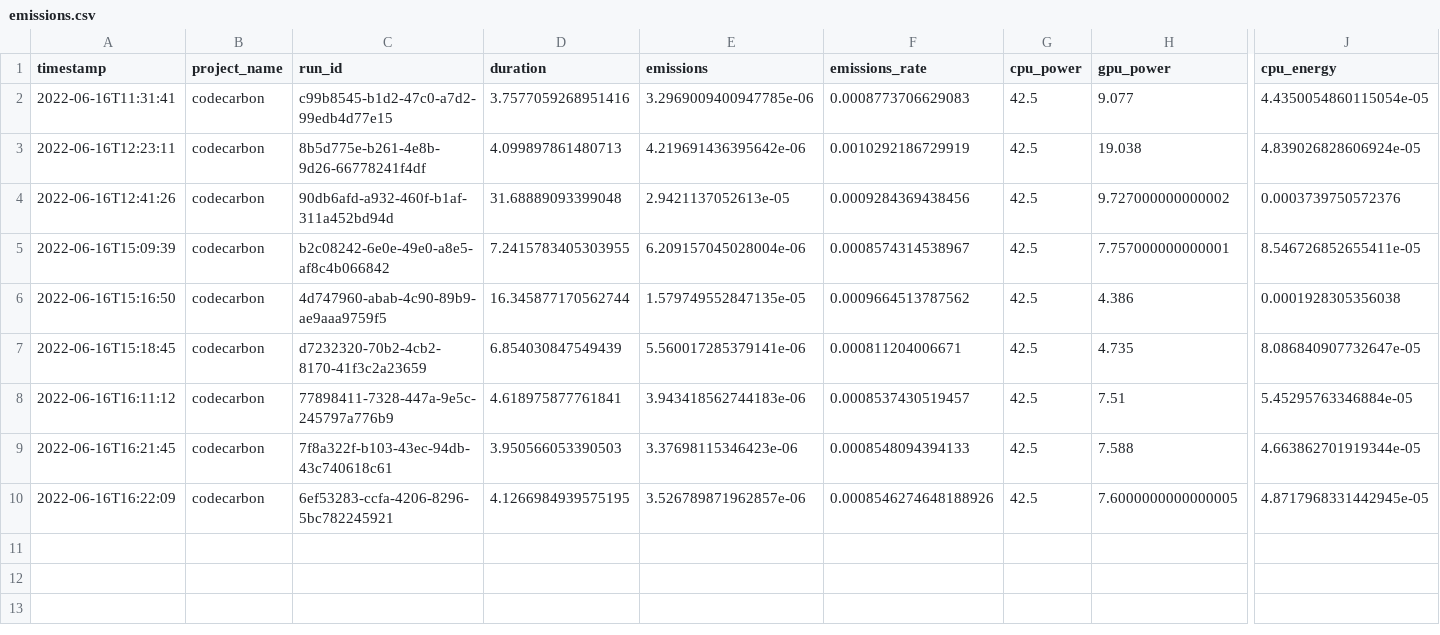
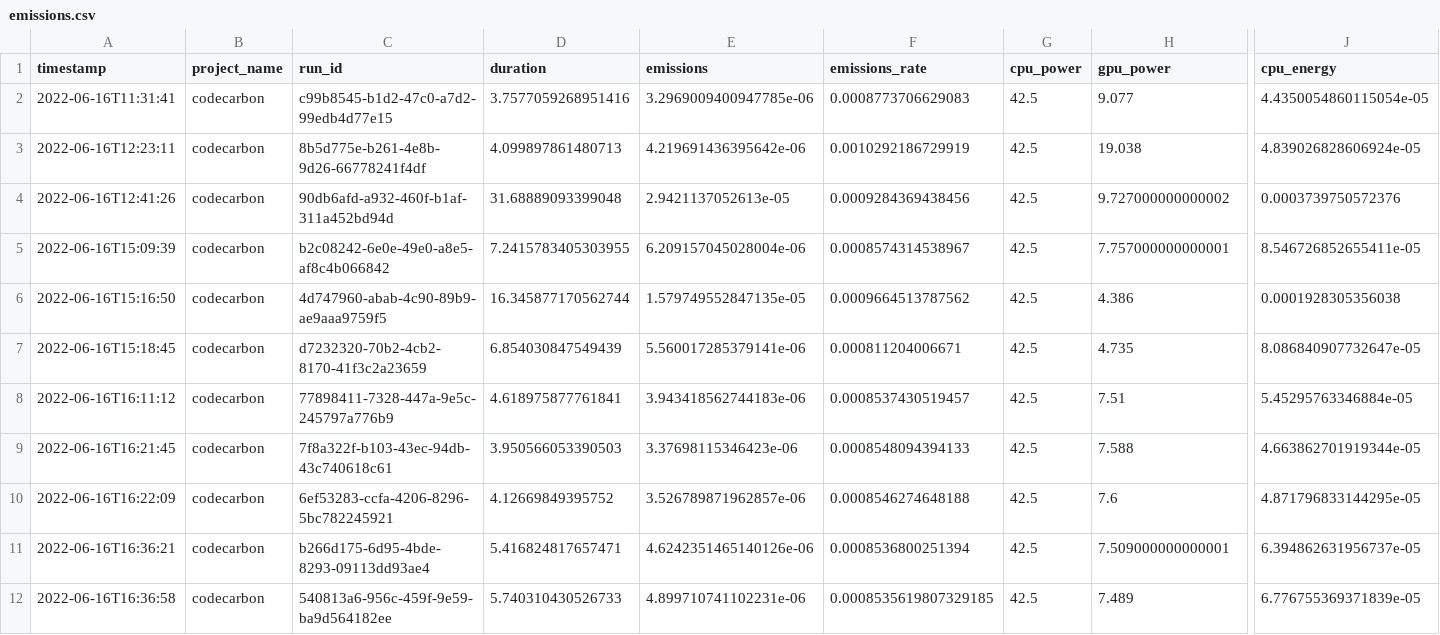
Before and after one commit to Aadroman/sae_2.02-RubenLongeque, a CSV file: emissions.csv, drawn as a sheet; only a part is shown, gaps mark what is left out; rows hold the shown columns only; the diff names each change by its address in the sheet, - before the commit and + after, or states it on an @@ line.

```diff
--- a/emissions.csv
+++ b/emissions.csv
-D10 (duration): 4.1266984939575195
+D10 (duration): 4.12669849395752
-F10 (emissions_rate): 0.0008546274648188926
+F10 (emissions_rate): 0.0008546274648188
-H10 (gpu_power): 7.6000000000000005
+H10 (gpu_power): 7.6
-J10 (cpu_energy): 4.8717968331442945e-05
+J10 (cpu_energy): 4.871796833144295e-05
+row 11: 2022-06-16T16:36:21 | codecarbon | b266d175-6d95-4bde-8293-09113dd93ae4 | 5.416824817657471 | 4.6242351465140126e-06 | 0.0008536800251394 | 42.5 | 7.509000000000001 | 6.394862631956737e-05
+row 12: 2022-06-16T16:36:58 | codecarbon | 540813a6-956c-459f-9e59-ba9d564182ee | 5.740310430526733 | 4.899710741102231e-06 | 0.0008535619807329185 | 42.5 | 7.489 | 6.776755369371839e-05
```
Also changed, not shown: 1 other file.
